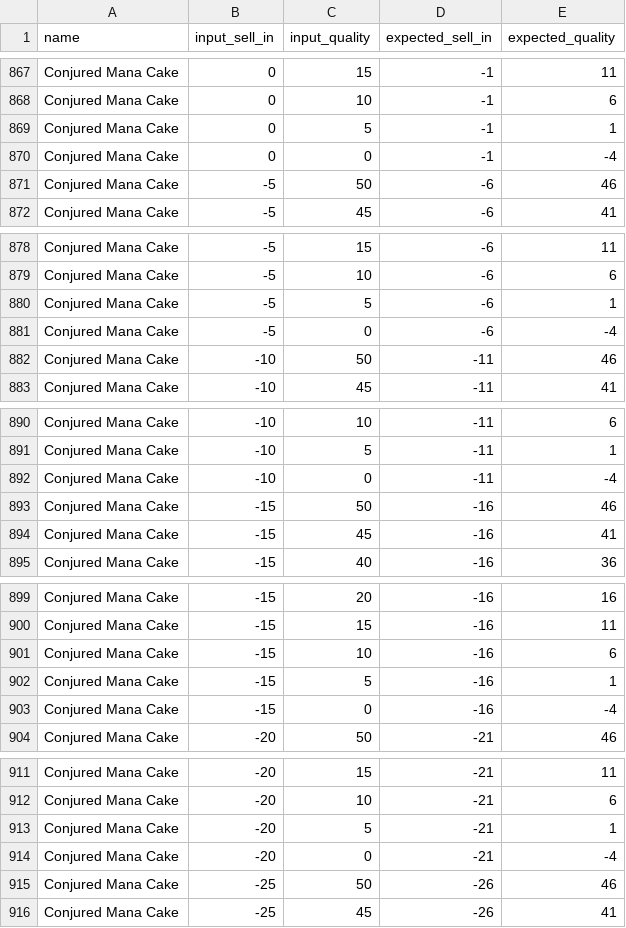
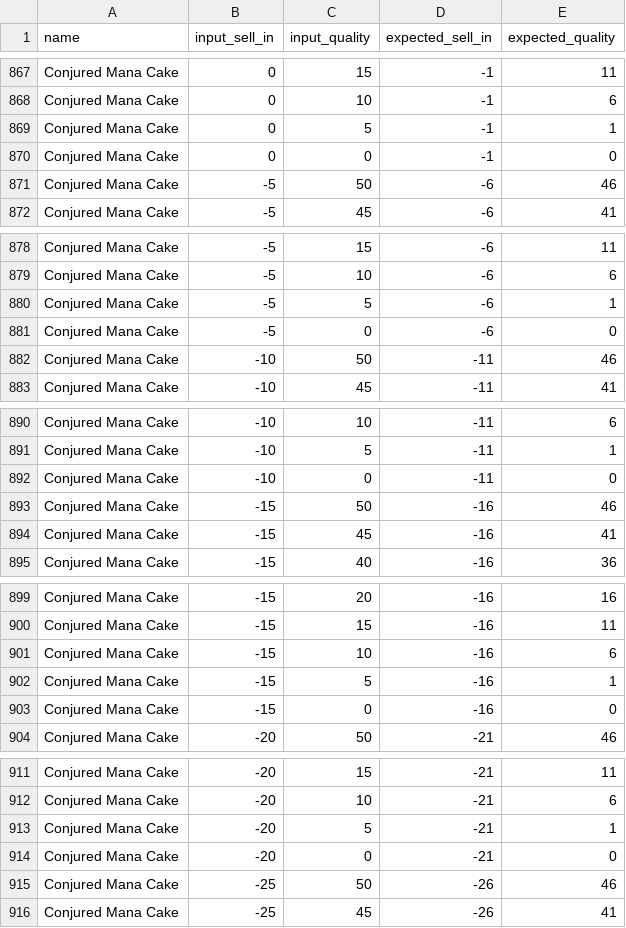
Before and after one commit to hillairet/GildedRose-Refactoring-Kata, a CSV file: python/items_data.csv, drawn as a sheet; only a part is shown, gaps mark what is left out; the diff covers the shown part only.

Commit message:
Fix negative quality for Conjured items

```diff
--- a/python/items_data.csv
+++ b/python/items_data.csv
@@ -869,3 +869,3 @@ Conjured Mana Cake,0,10,-1,6
 Conjured Mana Cake,0,5,-1,1
-Conjured Mana Cake,0,0,-1,-4
+Conjured Mana Cake,0,0,-1,0
 Conjured Mana Cake,-5,50,-6,46
@@ -880,3 +880,3 @@ Conjured Mana Cake,-5,10,-6,6
 Conjured Mana Cake,-5,5,-6,1
-Conjured Mana Cake,-5,0,-6,-4
+Conjured Mana Cake,-5,0,-6,0
 Conjured Mana Cake,-10,50,-11,46
@@ -891,3 +891,3 @@ Conjured Mana Cake,-10,10,-11,6
 Conjured Mana Cake,-10,5,-11,1
-Conjured Mana Cake,-10,0,-11,-4
+Conjured Mana Cake,-10,0,-11,0
 Conjured Mana Cake,-15,50,-16,46
@@ -902,3 +902,3 @@ Conjured Mana Cake,-15,10,-16,6
 Conjured Mana Cake,-15,5,-16,1
-Conjured Mana Cake,-15,0,-16,-4
+Conjured Mana Cake,-15,0,-16,0
 Conjured Mana Cake,-20,50,-21,46
@@ -913,3 +913,3 @@ Conjured Mana Cake,-20,10,-21,6
 Conjured Mana Cake,-20,5,-21,1
-Conjured Mana Cake,-20,0,-21,-4
+Conjured Mana Cake,-20,0,-21,0
 Conjured Mana Cake,-25,50,-26,46
```
Also changed, not shown: 2 edited cells elsewhere in this file, 1 other file.
